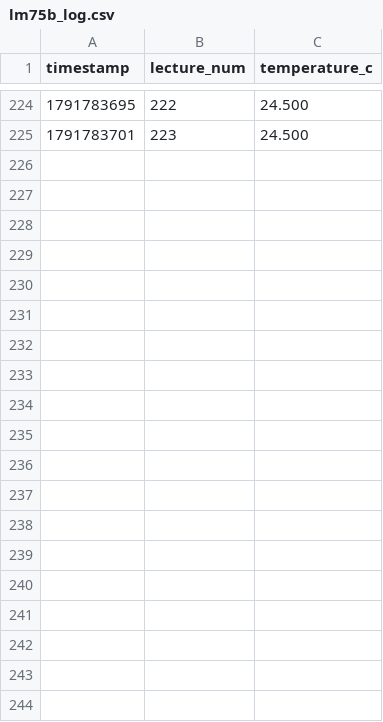
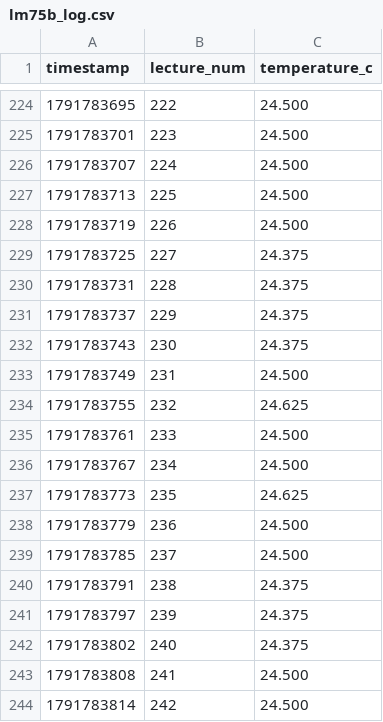
Before and after one commit to mquinteror1000/lab-fse-prac-03, a CSV file: actividad_1/lm75b_log.csv, drawn as a sheet; only a part is shown, gaps mark what is left out; the diff covers the shown part only.

```diff
--- a/actividad_1/lm75b_log.csv
+++ b/actividad_1/lm75b_log.csv
@@ -225 +225,20 @@ timestamp,lecture_num,temperature_c
 1791783701,223,24.500
+1791783707,224,24.500
+1791783713,225,24.500
+1791783719,226,24.500
+1791783725,227,24.375
+1791783731,228,24.375
+1791783737,229,24.375
+1791783743,230,24.375
+1791783749,231,24.500
+1791783755,232,24.625
+1791783761,233,24.500
+1791783767,234,24.500
+1791783773,235,24.625
+1791783779,236,24.500
+1791783785,237,24.500
+1791783791,238,24.375
+1791783797,239,24.375
+1791783802,240,24.375
+1791783808,241,24.500
+1791783814,242,24.500
```
Also changed, not shown: 12 added rows elsewhere in this file, 4 other files.
